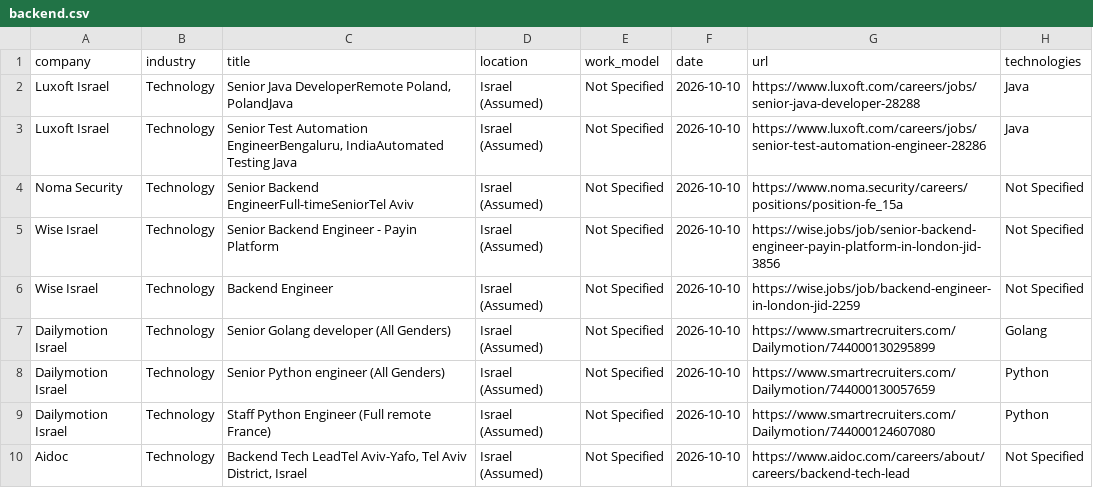
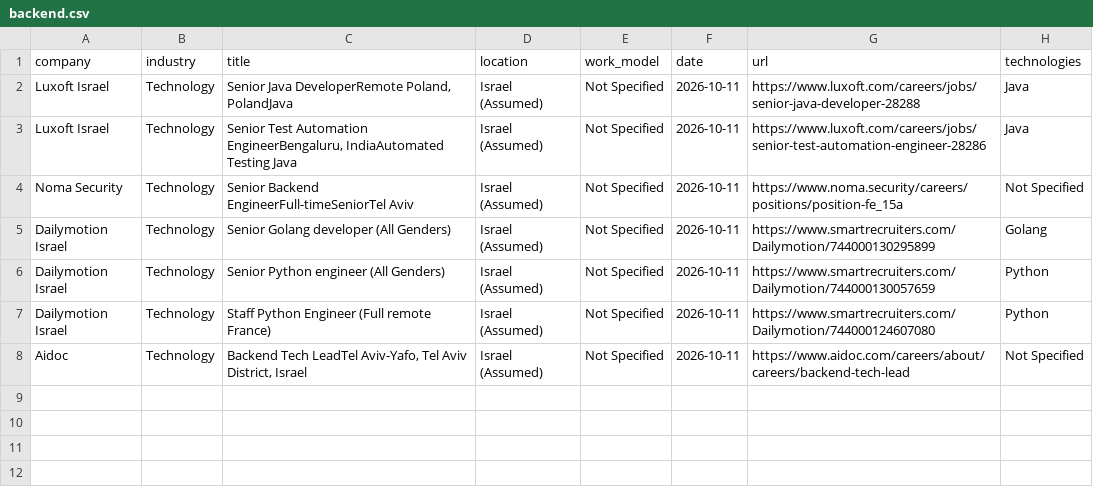
Before and after one commit to SKleeblatt/Kleeblatt-job-board, a CSV file: jobs/backend.csv, drawn as a sheet.

```diff
--- a/jobs/backend.csv
+++ b/jobs/backend.csv
@@ -1,10 +1,8 @@
 company,industry,title,location,work_model,date,url,technologies
-Luxoft Israel,Technology,"Senior Java DeveloperRemote Poland, PolandJava",Israel (Assumed),Not Specified,2026-10-10,https://www.luxoft.com/careers/jobs/senior-java-developer-28288,Java
-Luxoft Israel,Technology,"Senior Test Automation EngineerBengaluru, IndiaAutomated Testing Java",Israel (Assumed),Not Specified,2026-10-10,https://www.luxoft.com/careers/jobs/senior-test-automation-engineer-28286,Java
-Noma Security,Technology,Senior Backend EngineerFull-timeSeniorTel Aviv,Israel (Assumed),Not Specified,2026-10-10,https://www.noma.security/careers/positions/position-fe_15a,Not Specified
-Wise Israel,Technology,Senior Backend Engineer - Payin Platform,Israel (Assumed),Not Specified,2026-10-10,https://wise.jobs/job/senior-backend-engineer-payin-platform-in-london-jid-3856,Not Specified
-Wise Israel,Technology,Backend Engineer,Israel (Assumed),Not Specified,2026-10-10,https://wise.jobs/job/backend-engineer-in-london-jid-2259,Not Specified
-Dailymotion Israel,Technology,Senior Golang developer (All Genders),Israel (Assumed),Not Specified,2026-10-10,https://www.smartrecruiters.com/Dailymotion/744000130295899,Golang
-Dailymotion Israel,Technology,Senior Python engineer (All Genders),Israel (Assumed),Not Specified,2026-10-10,https://www.smartrecruiters.com/Dailymotion/744000130057659,Python
-Dailymotion Israel,Technology,Staff Python Engineer (Full remote France),Israel (Assumed),Not Specified,2026-10-10,https://www.smartrecruiters.com/Dailymotion/744000124607080,Python
-Aidoc,Technology,"Backend Tech LeadTel Aviv-Yafo, Tel Aviv District, Israel",Israel (Assumed),Not Specified,2026-10-10,https://www.aidoc.com/careers/about/careers/backend-tech-lead,Not Specified
+Luxoft Israel,Technology,"Senior Java DeveloperRemote Poland, PolandJava",Israel (Assumed),Not Specified,2026-10-11,https://www.luxoft.com/careers/jobs/senior-java-developer-28288,Java
+Luxoft Israel,Technology,"Senior Test Automation EngineerBengaluru, IndiaAutomated Testing Java",Israel (Assumed),Not Specified,2026-10-11,https://www.luxoft.com/careers/jobs/senior-test-automation-engineer-28286,Java
+Noma Security,Technology,Senior Backend EngineerFull-timeSeniorTel Aviv,Israel (Assumed),Not Specified,2026-10-11,https://www.noma.security/careers/positions/position-fe_15a,Not Specified
+Dailymotion Israel,Technology,Senior Golang developer (All Genders),Israel (Assumed),Not Specified,2026-10-11,https://www.smartrecruiters.com/Dailymotion/744000130295899,Golang
+Dailymotion Israel,Technology,Senior Python engineer (All Genders),Israel (Assumed),Not Specified,2026-10-11,https://www.smartrecruiters.com/Dailymotion/744000130057659,Python
+Dailymotion Israel,Technology,Staff Python Engineer (Full remote France),Israel (Assumed),Not Specified,2026-10-11,https://www.smartrecruiters.com/Dailymotion/744000124607080,Python
+Aidoc,Technology,"Backend Tech LeadTel Aviv-Yafo, Tel Aviv District, Israel",Israel (Assumed),Not Specified,2026-10-11,https://www.aidoc.com/careers/about/careers/backend-tech-lead,Not Specified
```
Also changed, not shown: jobs/data.csv, jobs/product.csv, 16 other files.
